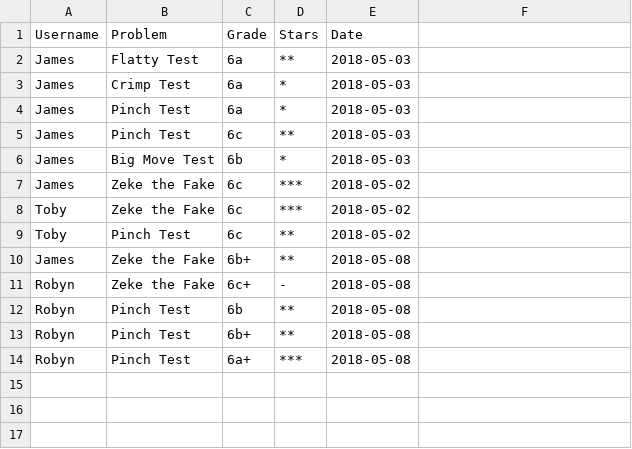
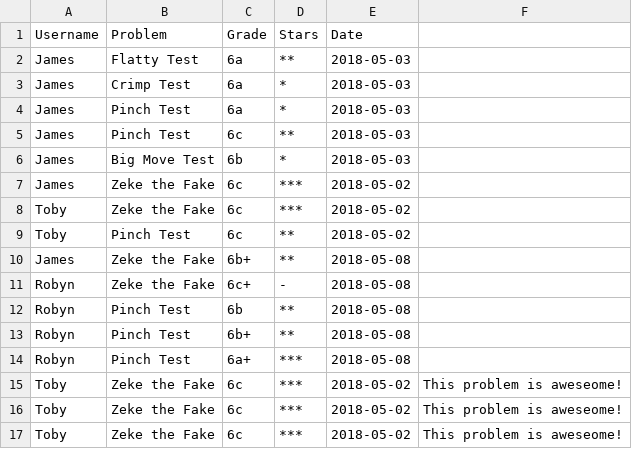
Before and after one commit to highrepute/LEDBoard, a CSV file: logs.csv, drawn as a sheet.

```diff
--- a/logs.csv
+++ b/logs.csv
@@ -14 +14,4 @@ Robyn,Pinch Test,6b+,**,2018-05-08
 Robyn,Pinch Test,6a+,***,2018-05-08
+Toby,Zeke the Fake,6c,***,2018-05-02,This problem is aweseome!
+Toby,Zeke the Fake,6c,***,2018-05-02,This problem is aweseome!
+Toby,Zeke the Fake,6c,***,2018-05-02,This problem is aweseome!
```
Also changed, not shown: problems.csv, 5 other files.
